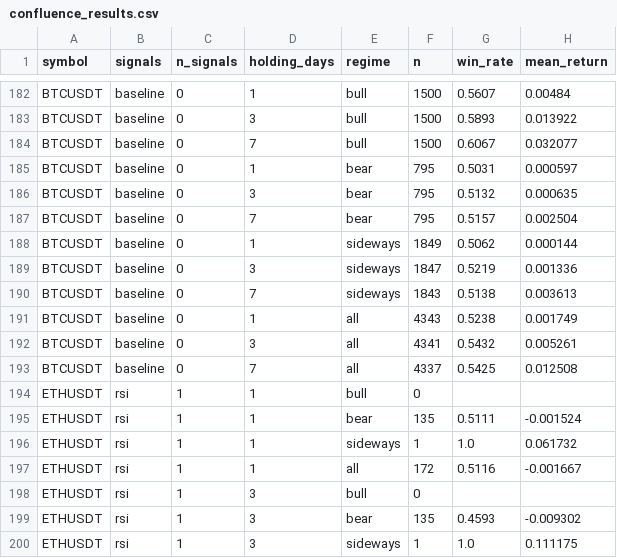
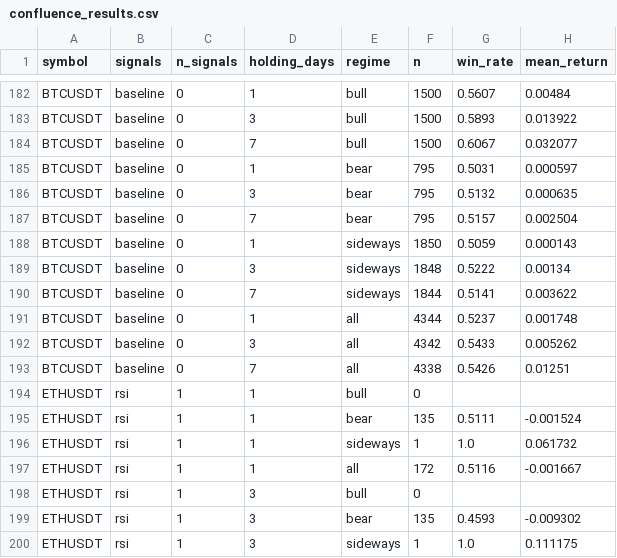
Before and after one commit to AnkeYan/crypto-pattern-lab-demo-FYP, a CSV file: web/public/data/confluence_results.csv, drawn as a sheet; only a part is shown, gaps mark what is left out; the diff covers the shown part only.

```diff
--- a/web/public/data/confluence_results.csv
+++ b/web/public/data/confluence_results.csv
@@ -187,8 +187,8 @@ BTCUSDT,baseline,0,3,bear,795,0.5132,0.000635
 BTCUSDT,baseline,0,7,bear,795,0.5157,0.002504
-BTCUSDT,baseline,0,1,sideways,1849,0.5062,0.000144
-BTCUSDT,baseline,0,3,sideways,1847,0.5219,0.001336
-BTCUSDT,baseline,0,7,sideways,1843,0.5138,0.003613
-BTCUSDT,baseline,0,1,all,4343,0.5238,0.001749
-BTCUSDT,baseline,0,3,all,4341,0.5432,0.005261
-BTCUSDT,baseline,0,7,all,4337,0.5425,0.012508
+BTCUSDT,baseline,0,1,sideways,1850,0.5059,0.000143
+BTCUSDT,baseline,0,3,sideways,1848,0.5222,0.00134
+BTCUSDT,baseline,0,7,sideways,1844,0.5141,0.003622
+BTCUSDT,baseline,0,1,all,4344,0.5237,0.001748
+BTCUSDT,baseline,0,3,all,4342,0.5433,0.005262
+BTCUSDT,baseline,0,7,all,4338,0.5426,0.01251
 ETHUSDT,rsi,1,1,bull,0,,
```
Also changed, not shown: 34 edited cells elsewhere in this file, data/garch_results.csv, data/regime_results.csv, 5 other files.
